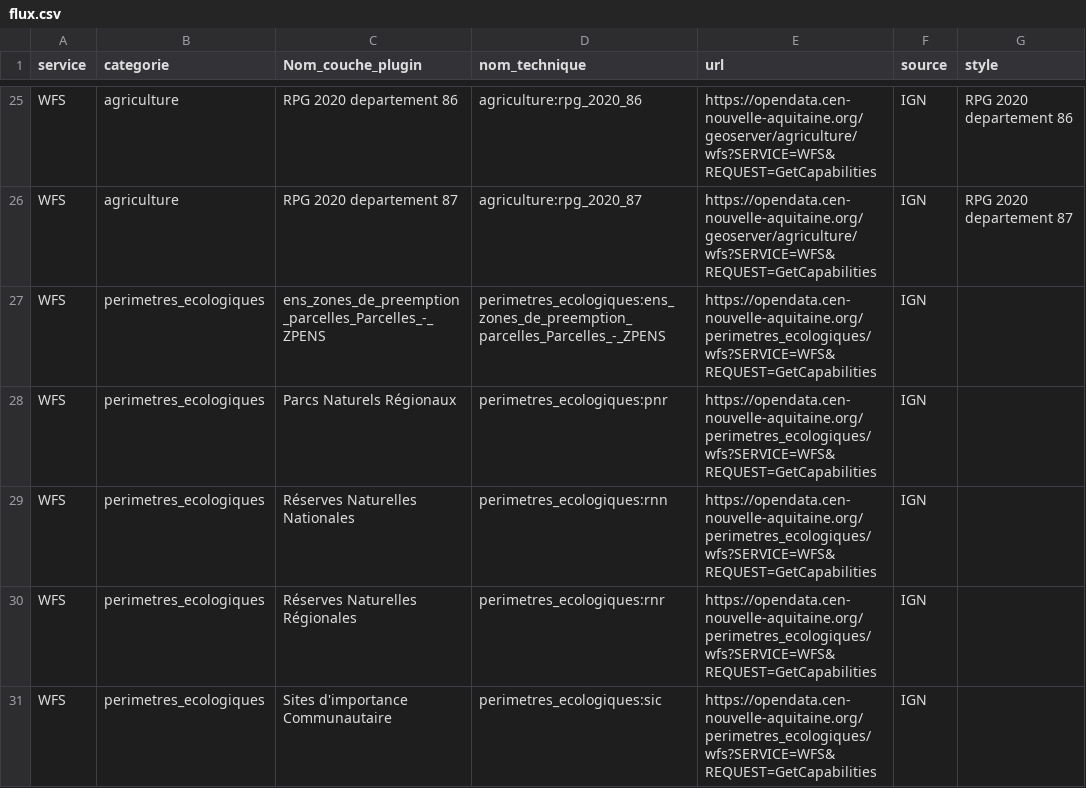
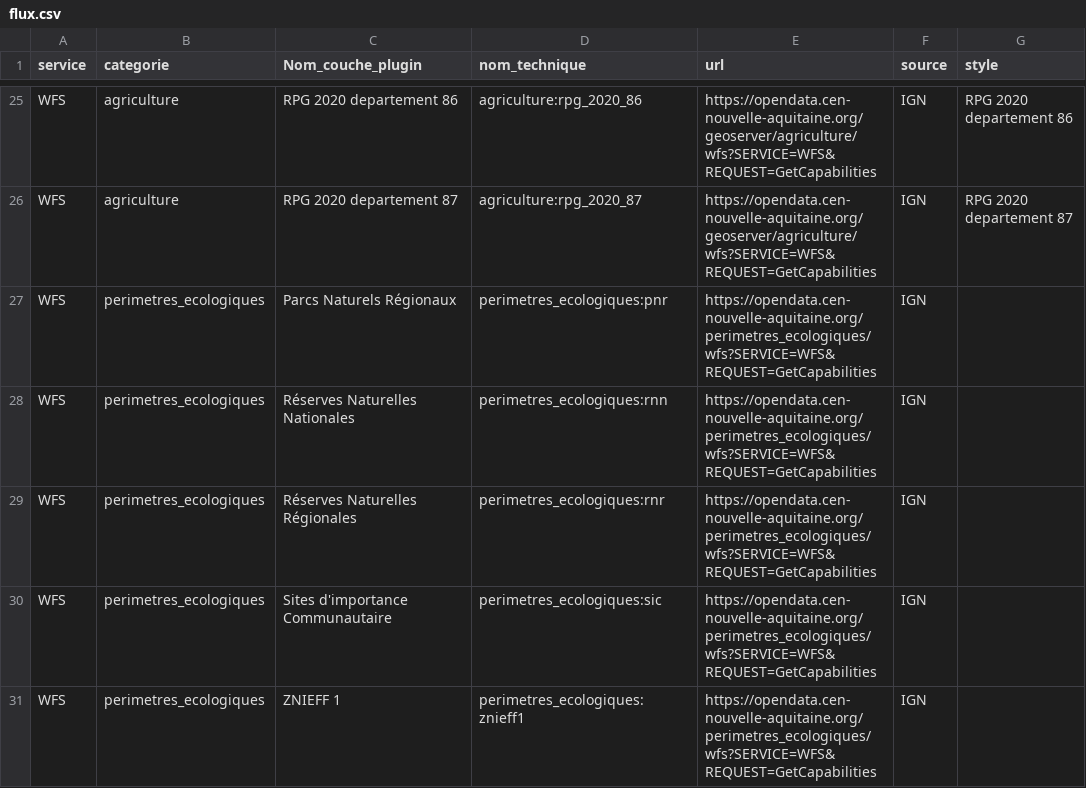
Before and after one commit to CEN-Nouvelle-Aquitaine/fluxcen, a CSV file: flux.csv, drawn as a sheet; only a part is shown, gaps mark what is left out; the shorter side is filled out with more unchanged rows; the diff names each change by its address in the sheet, - before the commit and + after, or states it on an @@ line.

Commit message:
Suppression ancien flux ZPENS

```diff
--- a/flux.csv
+++ b/flux.csv
-row 27: WFS | perimetres_ecologiques | ens_zones_de_preemption_parcelles_Parcelles_-_ZPENS | perimetres_ecologiques:ens_zones_de_preemption_parcelles_Parcelles_-_ZPENS | https://opendata.cen-nouvelle-aquitaine.org/perimetres_ecologiques/wfs?SERVICE=WFS&REQUEST=GetCapabilities | IGN
```
